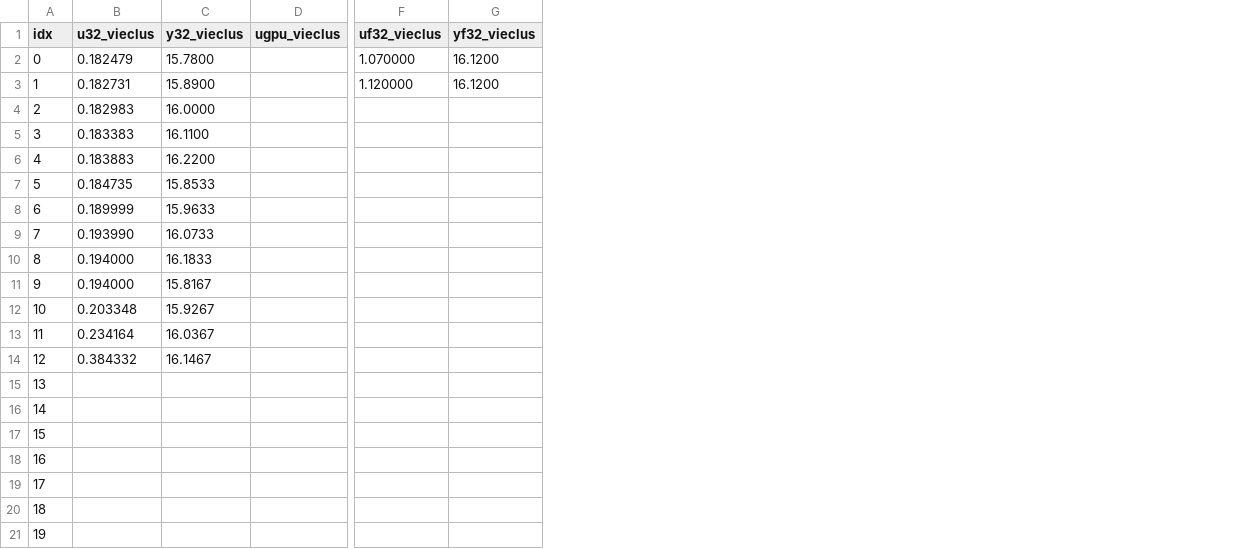
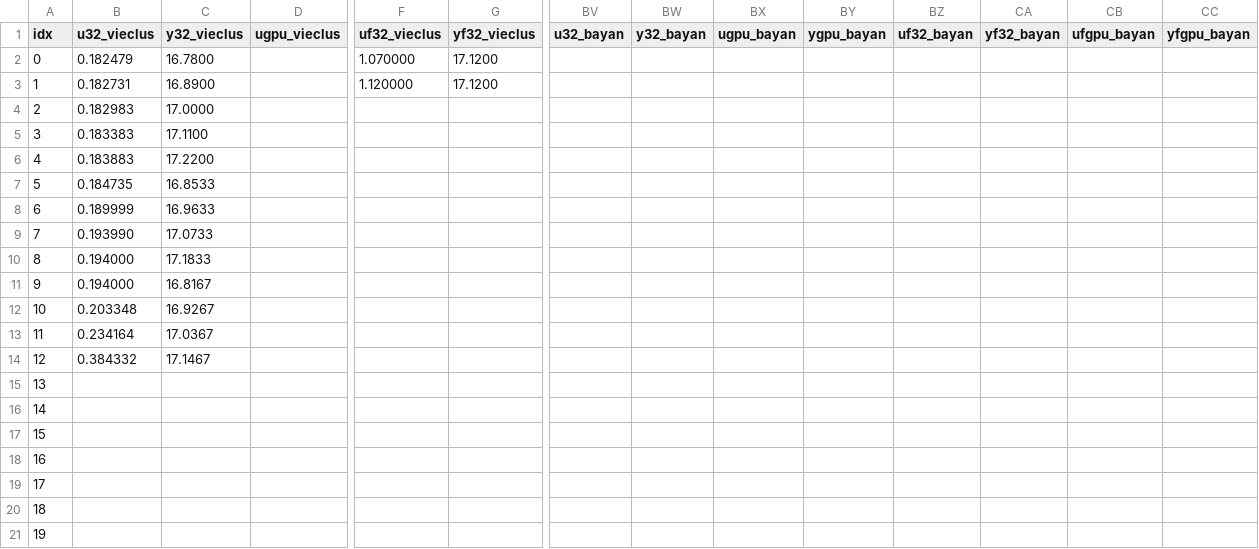
Before and after one commit to ClusterBenchmark/ClusterBenchmark, a CSV file: paper/data/prot_s_fig4_uplift.csv, drawn as a sheet; only a part is shown, gaps mark what is left out; the diff names each change by its address in the sheet, - before the commit and + after, or states it on an @@ line.

```diff
--- a/paper/data/prot_s_fig4_uplift.csv
+++ b/paper/data/prot_s_fig4_uplift.csv
+column BV (u32_bayan), empty
+column BW (y32_bayan), empty
+column BX (ugpu_bayan), empty
+column BY (ygpu_bayan), empty
+column BZ (uf32_bayan), empty
+column CA (yf32_bayan), empty
+column CB (ufgpu_bayan), empty
+column CC (yfgpu_bayan), empty
-C2 (y32_vieclus): 15.7800
+C2 (y32_vieclus): 16.7800
-G2:G3 (yf32_vieclus): 16.1200
+G2:G3 (yf32_vieclus): 17.1200
-C3 (y32_vieclus): 15.8900
+C3 (y32_vieclus): 16.8900
-C4 (y32_vieclus): 16.0000
+C4 (y32_vieclus): 17.0000
-C5 (y32_vieclus): 16.1100
+C5 (y32_vieclus): 17.1100
-C6 (y32_vieclus): 16.2200
+C6 (y32_vieclus): 17.2200
-C7 (y32_vieclus): 15.8533
+C7 (y32_vieclus): 16.8533
-C8 (y32_vieclus): 15.9633
+C8 (y32_vieclus): 16.9633
-C9 (y32_vieclus): 16.0733
+C9 (y32_vieclus): 17.0733
-C10 (y32_vieclus): 16.1833
+C10 (y32_vieclus): 17.1833
-C11 (y32_vieclus): 15.8167
+C11 (y32_vieclus): 16.8167
-C12 (y32_vieclus): 15.9267
+C12 (y32_vieclus): 16.9267
-C13 (y32_vieclus): 16.0367
+C13 (y32_vieclus): 17.0367
-C14 (y32_vieclus): 16.1467
+C14 (y32_vieclus): 17.1467
```
Also changed, not shown: paper/data/prot_a_dimacs_modularity_strip.csv, paper/data/prot_a_gt_f1_strip.csv, 13 other files.
